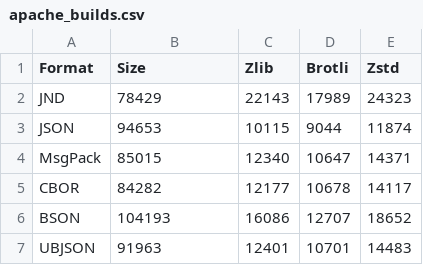
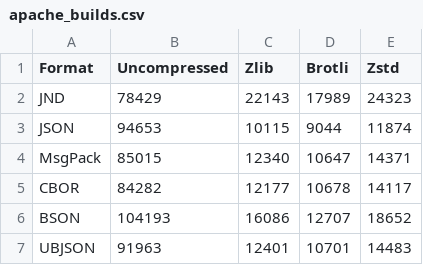
Before and after one commit to chadaustin/jnd, a CSV file: results/apache_builds.csv, drawn as a sheet.

Commit message:
Size -> Uncompressed

```diff
--- a/results/apache_builds.csv
+++ b/results/apache_builds.csv
@@ -1,2 +1,2 @@
-Format,Size,Zlib,Brotli,Zstd
+Format,Uncompressed,Zlib,Brotli,Zstd
 JND,78429,22143,17989,24323
```
Also changed, not shown: results/get_initial_state.csv, results/mesh.csv, 6 other files.
